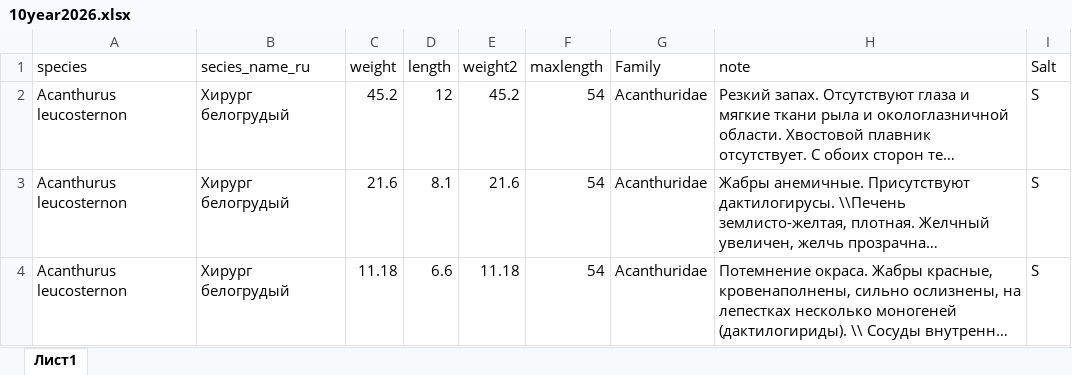
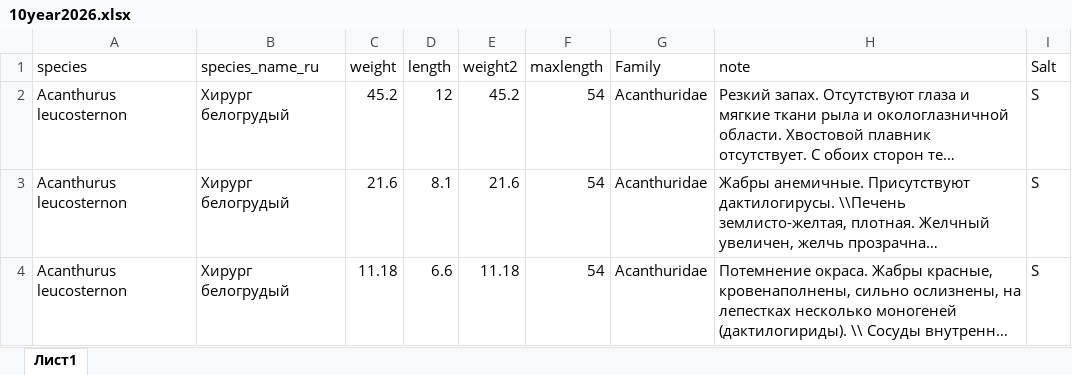
Before and after one commit to Fossa777/WLshiny, an Excel workbook: 10year2026.xlsx, sheet Лист1, drawn as a sheet; only a part is shown; long unchanged cells end in …; values as stored, in another font and other column widths than the file's, no borders; table styles not drawn; the diff names each change by its address in the sheet, - before the commit and + after, or states it on an @@ line.

```diff
--- a/10year2026.xlsx (sheet Лист1)
+++ b/10year2026.xlsx (sheet Лист1)
-B1: secies_name_ru
+B1: species_name_ru
```
